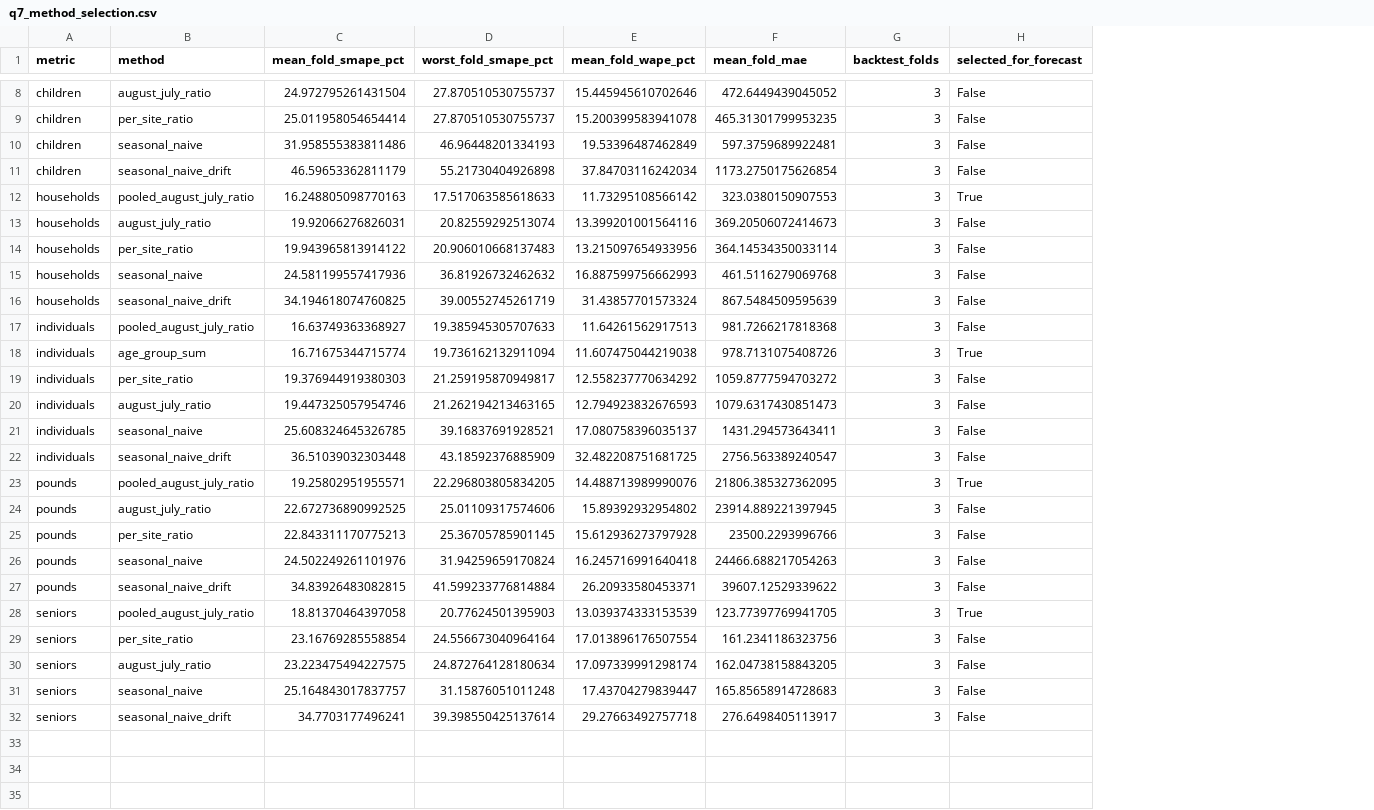
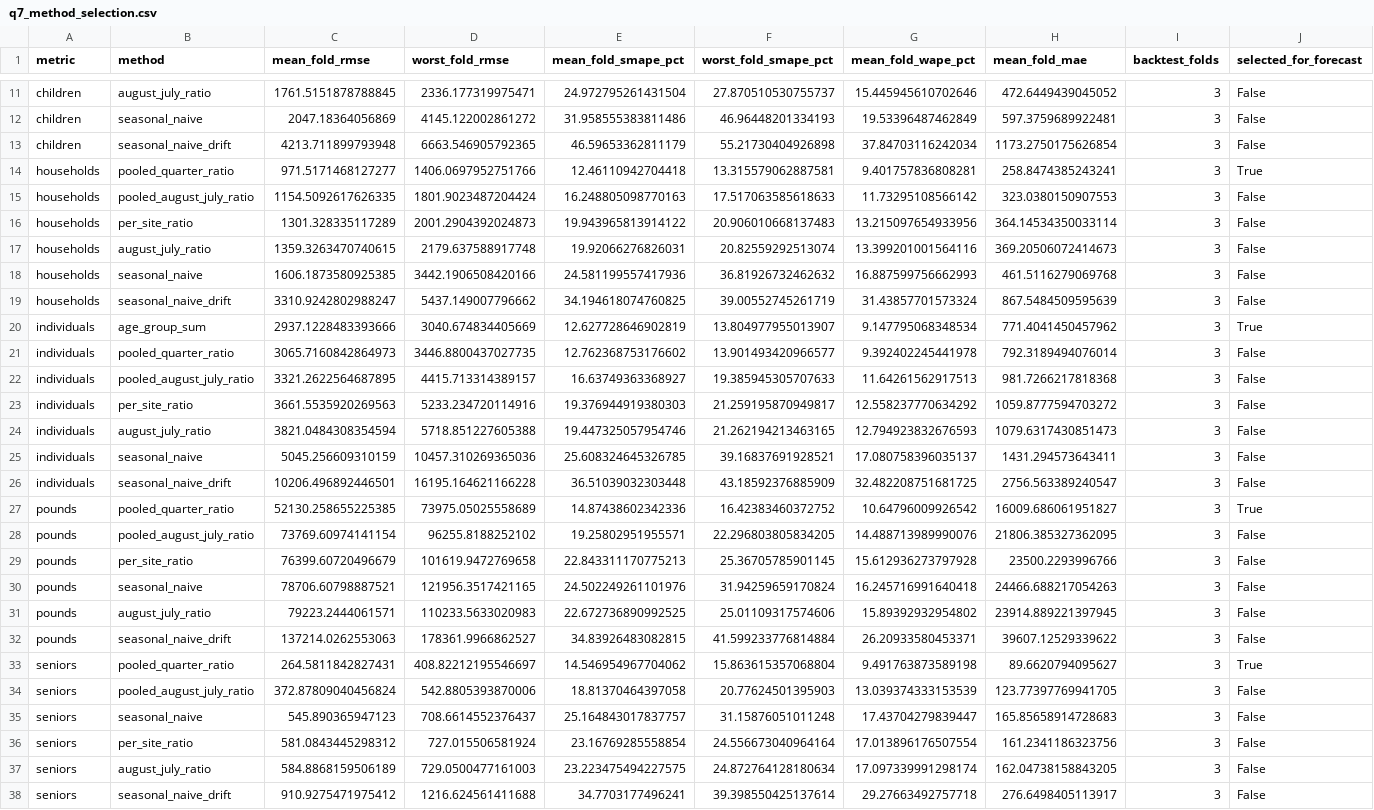
Before and after one commit to dhyan95/MinneMUDAC, a CSV file: outputs/tables/q7_method_selection.csv, drawn as a sheet; only a part is shown, gaps mark what is left out; removed rows and columns are numbered as before the commit, all else as after; the diff covers the shown part only; the diff names each change by its address in the sheet, - before the commit and + after, or states it on an @@ line.

```diff
--- a/outputs/tables/q7_method_selection.csv
+++ b/outputs/tables/q7_method_selection.csv
+column C (mean_fold_rmse), rows 11-13: 1761.5151878788845 | 2047.18364056869 | 4213.711899793948; row 15: 1154.5092617626335; rows 17-19: 1359.3263470740615 | 1606.1873580925385 | 3310.9242802988247; rows 22-26: 3321.2622564687895 | 3661.5535920269563 | 3821.0484308354594 | 5045.256609310159 | 10206.496892446501; rows 28-30: 73769.60974141154 | 76399.60720496679 | 78706.60798887521; row 32: 137214.0262553063; row 34: 372.87809040456824; rows 36-38: 581.0843445298312 | 584.8868159506189 | 910.9275471975412
+column D (worst_fold_rmse), rows 11-13: 2336.177319975471 | 4145.122002861272 | 6663.546905792365; row 15: 1801.9023487204424; rows 17-19: 2179.637588917748 | 3442.1906508420166 | 5437.149007796662; rows 22-26: 4415.713314389157 | 5233.234720114916 | 5718.851227605388 | 10457.310269365036 | 16195.164621166228; rows 28-30: 96255.8188252102 | 101619.9472769658 | 121956.3517421165; row 32: 178361.9966862527; row 34: 542.8805393870006; rows 36-38: 727.015506581924 | 729.0500477161003 | 1216.624561411688
@@ row 9 moved to row 10: children @@
+row 14: households | pooled_quarter_ratio | 971.5171468127277 | 1406.0697952751766 | 12.46110942704418 | 13.315579062887581 | 9.401757836808281 | 258.8474385243241 | 3 | True
-J15 (selected_for_forecast): True
+J15 (selected_for_forecast): False
@@ row 14 moved to row 16: households @@
+row 20: individuals | age_group_sum | 2937.1228483393666 | 3040.674834405669 | 12.627728646902819 | 13.804977955013907 | 9.147795068348534 | 771.4041450457962 | 3 | True
+row 21: individuals | pooled_quarter_ratio | 3065.7160842864973 | 3446.8800437027735 | 12.762368753176602 | 13.901493420966577 | 9.392402245441978 | 792.3189494076014 | 3 | False
-row 18: individuals | age_group_sum | 16.71675344715774 | 19.736162132911094 | 11.607475044219038 | 978.7131075408726 | 3 | True
+row 27: pounds | pooled_quarter_ratio | 52130.258655225385 | 73975.05025558689 | 14.87438602342336 | 16.42383460372752 | 10.64796009926542 | 16009.686061951827 | 3 | True
-J28 (selected_for_forecast): True
+J28 (selected_for_forecast): False
@@ row 24 moved to row 31: pounds @@
+row 33: seniors | pooled_quarter_ratio | 264.5811842827431 | 408.82212195546697 | 14.546954967704062 | 15.863615357068804 | 9.491763873589198 | 89.6620794095627 | 3 | True
-J34 (selected_for_forecast): True
+J34 (selected_for_forecast): False
@@ row 31 moved to row 35: seniors @@
```
Also changed, not shown: 2 added rows and 2 edited cells elsewhere in this file, outputs/tables/q7_forecasts.csv, outputs/tables/q7_uncertainty_calibration.csv, 7 other files.
